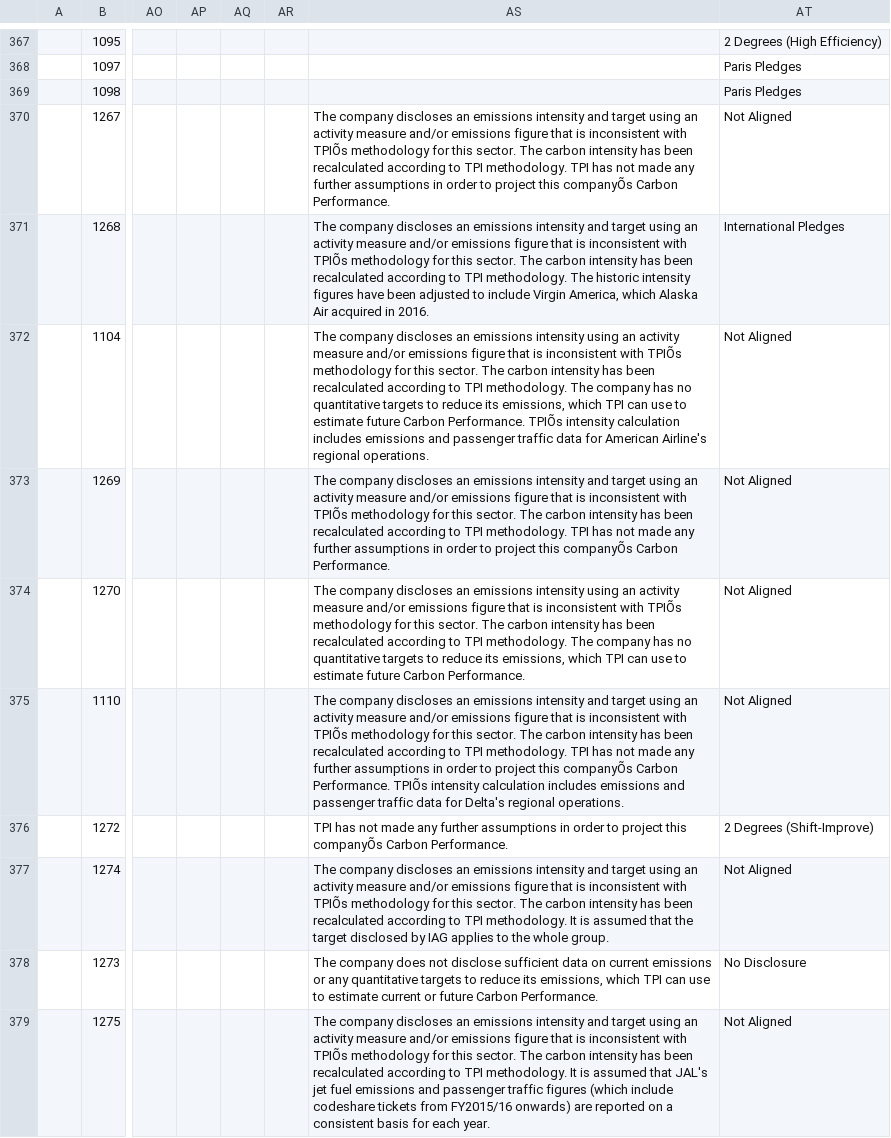
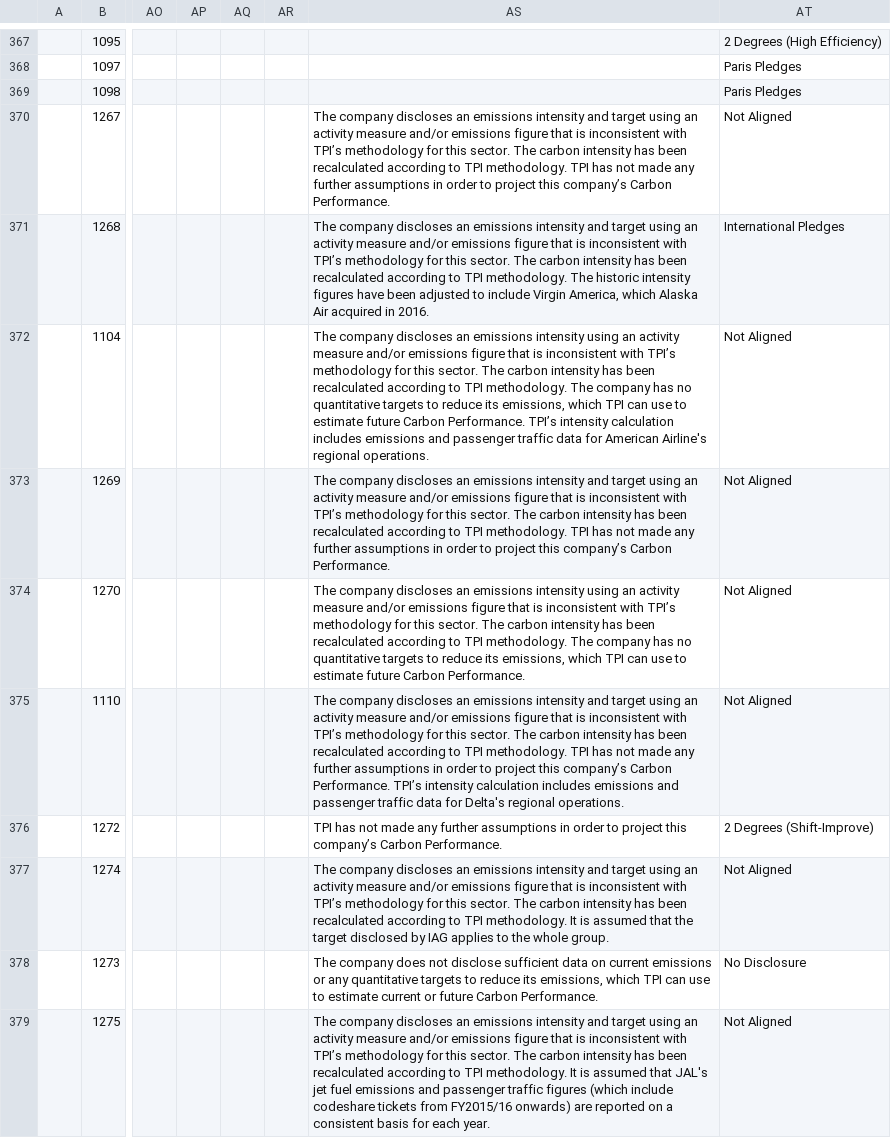
Before and after one commit to Vizzuality/laws_and_pathways, a CSV file: db/seeds/cp-assessments.csv, drawn as a sheet; only a part is shown, gaps mark what is left out; the diff covers the shown part only; the diff names each change by its address in the sheet, - before the commit and + after, or states it on an @@ line.

```diff
--- a/db/seeds/cp-assessments.csv
+++ b/db/seeds/cp-assessments.csv
-AS370: …inconsistent with TPIÕs methodology for this sector. The carbon intensity has been recalculated according to TPI methodology. TPI has not made any further assumptions in order to project this companyÕs Carbon Performance.
+AS370: …inconsistent with TPI’s methodology for this sector. The carbon intensity has been recalculated according to TPI methodology. TPI has not made any further assumptions in order to project this company’s Carbon Performance.
-AS371: …inconsistent with TPIÕs methodology for…
+AS371: …inconsistent with TPI’s methodology for…
-AS372: …inconsistent with TPIÕs methodology for this sector. The carbon intensity has been recalculated according to TPI methodology. The company has no quantitative targets to reduce its emissions, which TPI can use to estimate future Carbon Performance. TPIÕs intensity calculation…
+AS372: …inconsistent with TPI’s methodology for this sector. The carbon intensity has been recalculated according to TPI methodology. The company has no quantitative targets to reduce its emissions, which TPI can use to estimate future Carbon Performance. TPI’s intensity calculation…
-AS373: …inconsistent with TPIÕs methodology for this sector. The carbon intensity has been recalculated according to TPI methodology. TPI has not made any further assumptions in order to project this companyÕs Carbon Performance.
+AS373: …inconsistent with TPI’s methodology for this sector. The carbon intensity has been recalculated according to TPI methodology. TPI has not made any further assumptions in order to project this company’s Carbon Performance.
-AS374: …inconsistent with TPIÕs methodology for…
+AS374: …inconsistent with TPI’s methodology for…
-AS375: …inconsistent with TPIÕs methodology for this sector. The carbon intensity has been recalculated according to TPI methodology. TPI has not made any further assumptions in order to project this companyÕs Carbon Performance. TPIÕs intensity calculation…
+AS375: …inconsistent with TPI’s methodology for this sector. The carbon intensity has been recalculated according to TPI methodology. TPI has not made any further assumptions in order to project this company’s Carbon Performance. TPI’s intensity calculation…
-AS376: …project this companyÕs Carbon Performance.
+AS376: …project this company’s Carbon Performance.
-AS377: …inconsistent with TPIÕs methodology for…
+AS377: …inconsistent with TPI’s methodology for…
-AS379: …inconsistent with TPIÕs methodology for…
+AS379: …inconsistent with TPI’s methodology for…
```
Also changed, not shown: 118 edited cells elsewhere in this file.
